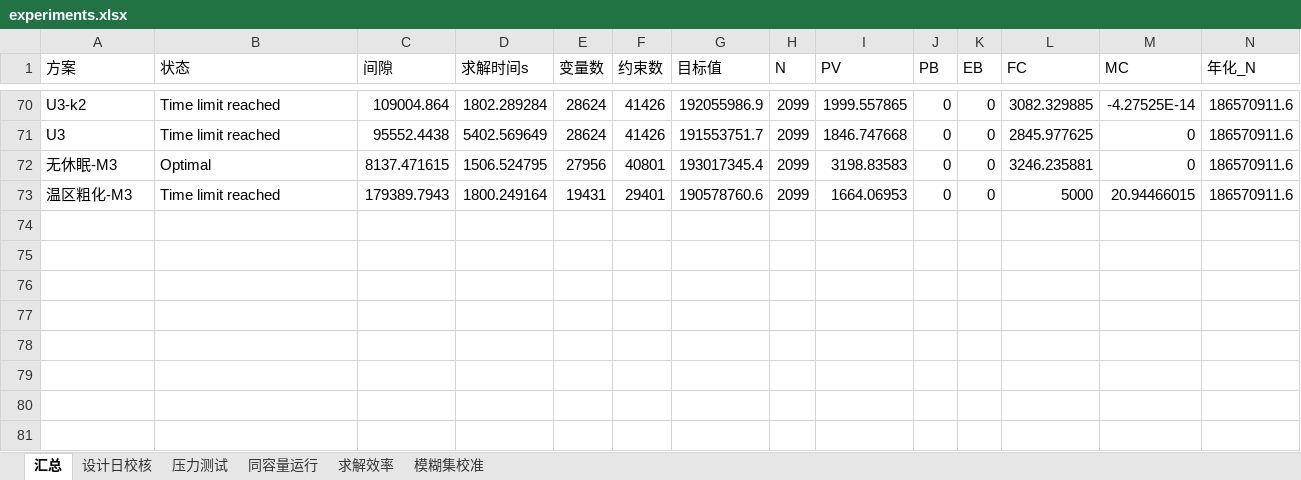
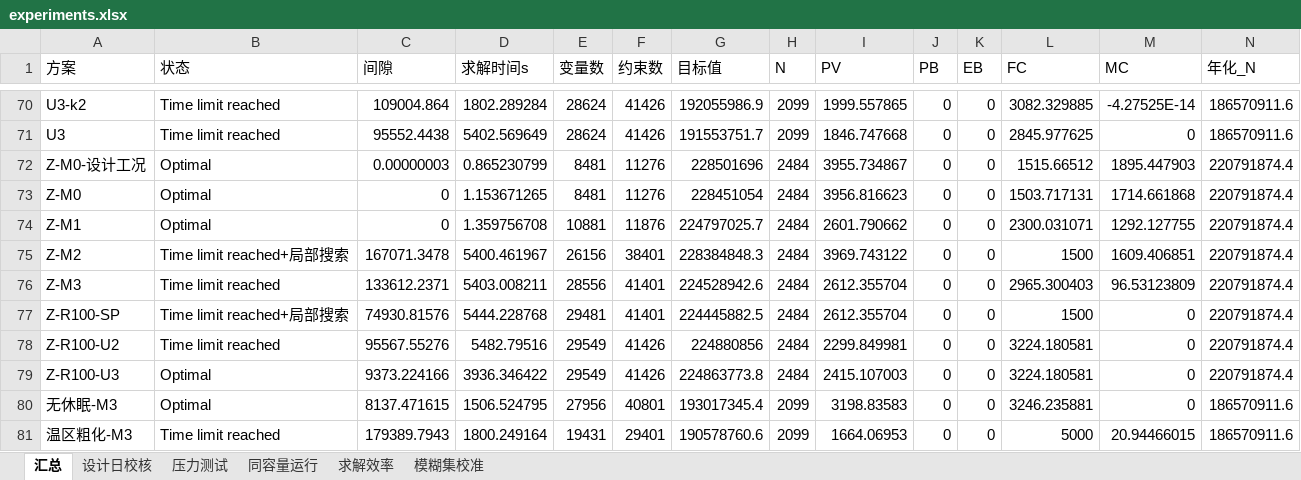
Before and after one commit to cadcc716/yelendatacenter, an Excel workbook: results/exp/experiments.xlsx, sheet 汇总, drawn as a sheet; only a part is shown, gaps mark what is left out; values as stored, in another font and other column widths than the file's, no borders; rows hold the shown columns only; the diff names each change by its address in the sheet, - before the commit and + after, or states it on an @@ line.

```diff
--- a/results/exp/experiments.xlsx (sheet 汇总)
+++ b/results/exp/experiments.xlsx (sheet 汇总)
+row 72: Z-M0-设计工况 | Optimal | 0.00000003 | 0.865230799 | 8481 | 11276 | 228501696 | 2484 | 3955.734867 | 0 | 0 | 1515.66512 | 1895.447903 | 220791874.4
+row 73: Z-M0 | Optimal | 0 | 1.153671265 | 8481 | 11276 | 228451054 | 2484 | 3956.816623 | 0 | 0 | 1503.717131 | 1714.661868 | 220791874.4
+row 74: Z-M1 | Optimal | 0 | 1.359756708 | 10881 | 11876 | 224797025.7 | 2484 | 2601.790662 | 0 | 0 | 2300.031071 | 1292.127755 | 220791874.4
+row 75: Z-M2 | Time limit reached+局部搜索 | 167071.3478 | 5400.461967 | 26156 | 38401 | 228384848.3 | 2484 | 3969.743122 | 0 | 0 | 1500 | 1609.406851 | 220791874.4
+row 76: Z-M3 | Time limit reached | 133612.2371 | 5403.008211 | 28556 | 41401 | 224528942.6 | 2484 | 2612.355704 | 0 | 0 | 2965.300403 | 96.53123809 | 220791874.4
+row 77: Z-R100-SP | Time limit reached+局部搜索 | 74930.81576 | 5444.228768 | 29481 | 41401 | 224445882.5 | 2484 | 2612.355704 | 0 | 0 | 1500 | 0 | 220791874.4
+row 78: Z-R100-U2 | Time limit reached | 95567.55276 | 5482.79516 | 29549 | 41426 | 224880856 | 2484 | 2299.849981 | 0 | 0 | 3224.180581 | 0 | 220791874.4
+row 79: Z-R100-U3 | Optimal | 9373.224166 | 3936.346422 | 29549 | 41426 | 224863773.8 | 2484 | 2415.107003 | 0 | 0 | 3224.180581 | 0 | 220791874.4
```
Also changed, not shown: sheet 压力测试, sheet 设计日校核, 12 other files.
